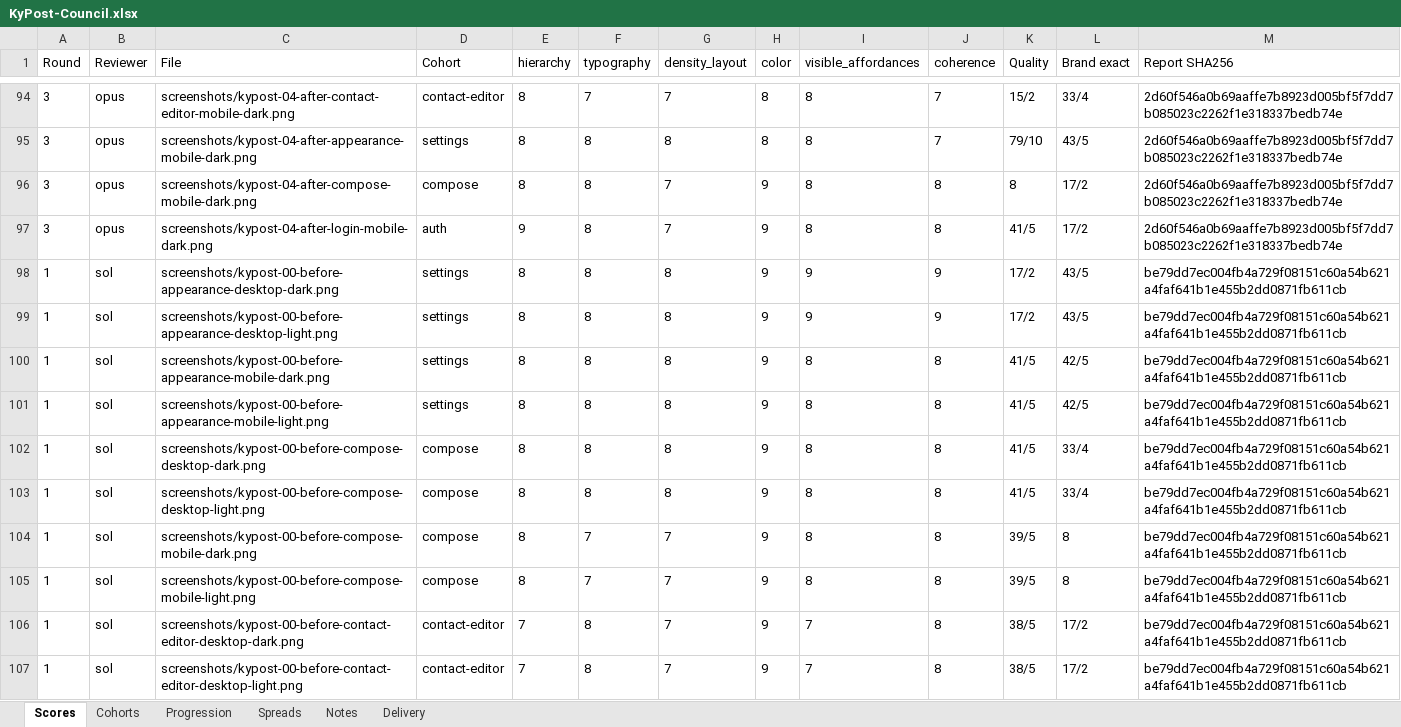
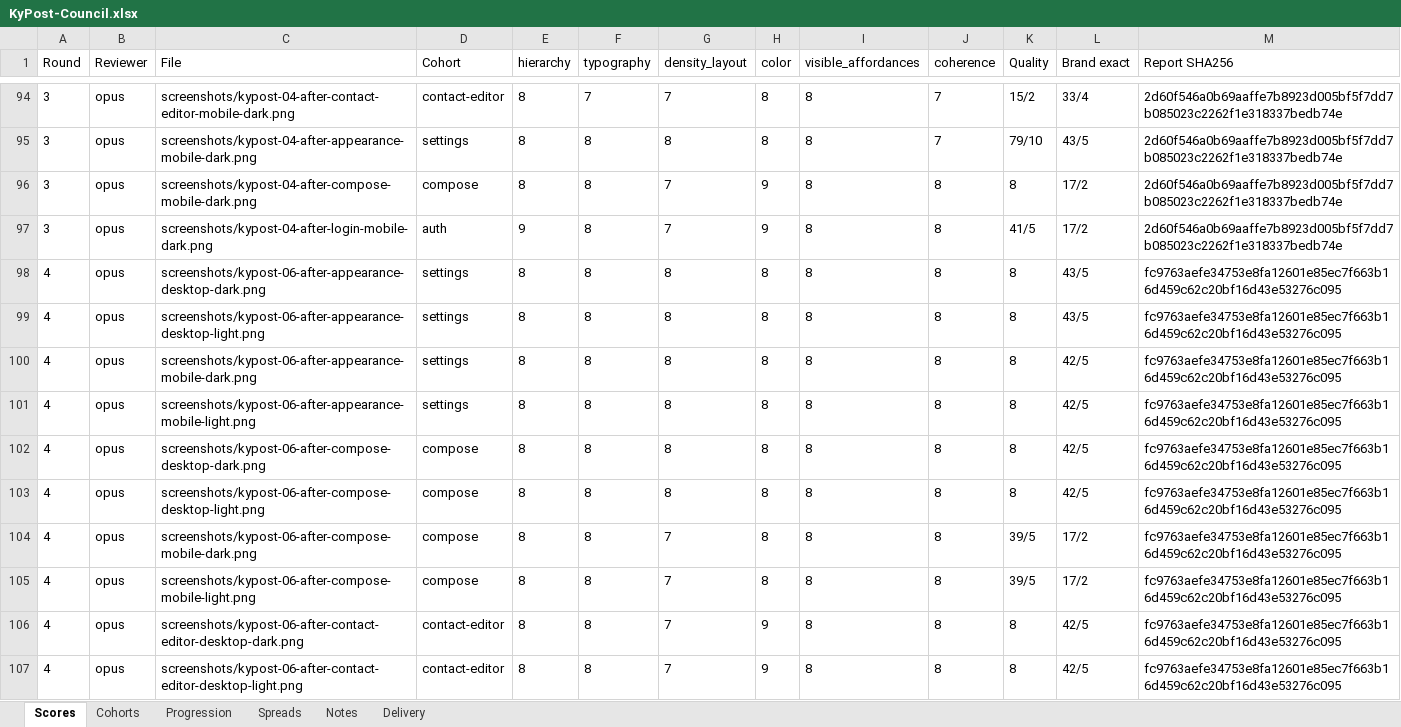
Before and after one commit to Busnes-app/KyPost-Server, an Excel workbook: docs/ui-post-eight/KyPost-Council.xlsx, sheet Scores, drawn as a sheet; only a part is shown, gaps mark what is left out; the shorter side is filled out with more unchanged rows; values as stored, in another font and other column widths than the file's, no borders; the diff covers the shown part only; the diff names each change by its address in the sheet, - before the commit and + after, or states it on an @@ line.

```diff
--- a/docs/ui-post-eight/KyPost-Council.xlsx (sheet Scores)
+++ b/docs/ui-post-eight/KyPost-Council.xlsx (sheet Scores)
+row 98: 4 | opus | screenshots/kypost-06-after-appearance-desktop-dark.png | settings | 8 | 8 | 8 | 8 | 8 | 8 | 8 | 43/5 | fc9763aefe34753e8fa12601e85ec7f663b16d459c62c20bf16d43e53276c095
+row 99: 4 | opus | screenshots/kypost-06-after-appearance-desktop-light.png | settings | 8 | 8 | 8 | 8 | 8 | 8 | 8 | 43/5 | fc9763aefe34753e8fa12601e85ec7f663b16d459c62c20bf16d43e53276c095
+row 100: 4 | opus | screenshots/kypost-06-after-appearance-mobile-dark.png | settings | 8 | 8 | 8 | 8 | 8 | 8 | 8 | 42/5 | fc9763aefe34753e8fa12601e85ec7f663b16d459c62c20bf16d43e53276c095
+row 101: 4 | opus | screenshots/kypost-06-after-appearance-mobile-light.png | settings | 8 | 8 | 8 | 8 | 8 | 8 | 8 | 42/5 | fc9763aefe34753e8fa12601e85ec7f663b16d459c62c20bf16d43e53276c095
+row 102: 4 | opus | screenshots/kypost-06-after-compose-desktop-dark.png | compose | 8 | 8 | 8 | 8 | 8 | 8 | 8 | 42/5 | fc9763aefe34753e8fa12601e85ec7f663b16d459c62c20bf16d43e53276c095
+row 103: 4 | opus | screenshots/kypost-06-after-compose-desktop-light.png | compose | 8 | 8 | 8 | 8 | 8 | 8 | 8 | 42/5 | fc9763aefe34753e8fa12601e85ec7f663b16d459c62c20bf16d43e53276c095
+row 104: 4 | opus | screenshots/kypost-06-after-compose-mobile-dark.png | compose | 8 | 8 | 7 | 8 | 8 | 8 | 39/5 | 17/2 | fc9763aefe34753e8fa12601e85ec7f663b16d459c62c20bf16d43e53276c095
+row 105: 4 | opus | screenshots/kypost-06-after-compose-mobile-light.png | compose | 8 | 8 | 7 | 8 | 8 | 8 | 39/5 | 17/2 | fc9763aefe34753e8fa12601e85ec7f663b16d459c62c20bf16d43e53276c095
+row 106: 4 | opus | screenshots/kypost-06-after-contact-editor-desktop-dark.png | contact-editor | 8 | 8 | 7 | 9 | 8 | 8 | 8 | 42/5 | fc9763aefe34753e8fa12601e85ec7f663b16d459c62c20bf16d43e53276c095
+row 107: 4 | opus | screenshots/kypost-06-after-contact-editor-desktop-light.png | contact-editor | 8 | 8 | 7 | 9 | 8 | 8 | 8 | 42/5 | fc9763aefe34753e8fa12601e85ec7f663b16d459c62c20bf16d43e53276c095
```
Also changed, not shown: 54 added rows elsewhere in this sheet, sheet Spreads, sheet Cohorts, sheet Delivery, sheet Progression, sheet Notes, 18 other files.
